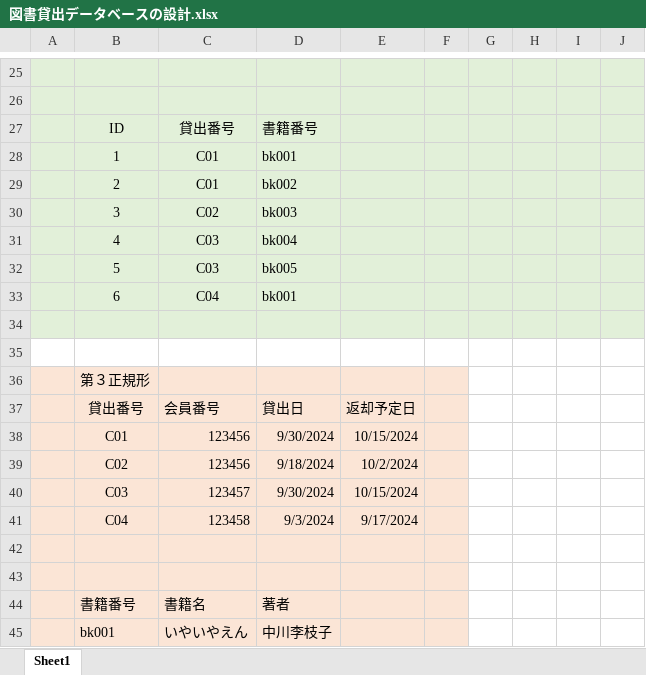
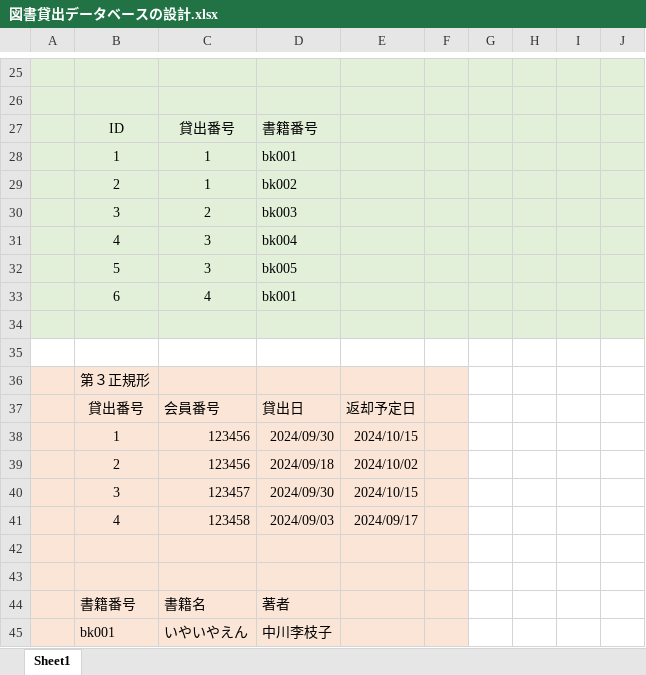
Before and after one commit to SeiichiN/mysql-work, an Excel workbook: 図書貸出データベース/図書貸出データベースの設計.xlsx, sheet Sheet1, drawn as a sheet; only a part is shown, gaps mark what is left out; values as stored, in another font and other column widths than the file's, no borders; the diff covers the shown part only; the diff names each change by its address in the sheet, - before the commit and + after, or states it on an @@ line.

```diff
--- a/図書貸出データベース/図書貸出データベースの設計.xlsx (sheet Sheet1)
+++ b/図書貸出データベース/図書貸出データベースの設計.xlsx (sheet Sheet1)
-C28:C29: C01
+C28:C29: 1
-C30: C02
+C30: 2
-C31:C32: C03
+C31:C32: 3
-C33: C04
+C33: 4
-B38: C01
+B38: 1
-D38: 9/30/2024
+D38: 2024/09/30
-E38: 10/15/2024
+E38: 2024/10/15
-B39: C02
+B39: 2
-D39: 9/18/2024
+D39: 2024/09/18
-E39: 10/2/2024
+E39: 2024/10/02
-B40: C03
+B40: 3
-D40: 9/30/2024
+D40: 2024/09/30
-E40: 10/15/2024
+E40: 2024/10/15
-B41: C04
+B41: 4
-D41: 9/3/2024
+D41: 2024/09/03
-E41: 9/17/2024
+E41: 2024/09/17
```
Also changed, not shown: 36 edited cells elsewhere in this sheet, 図書貸出データベース/ふつうのEXCEL表の場合.xlsx, 2 other files.
